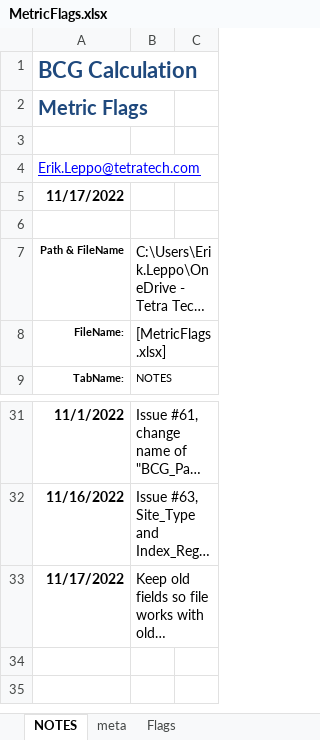
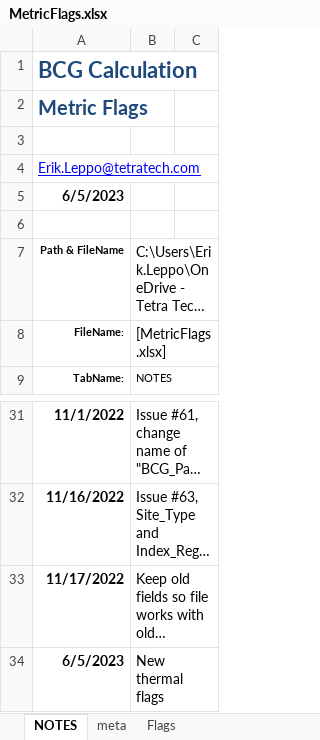
Before and after one commit to leppott/BCGcalc, an Excel workbook: inst/extdata/MetricFlags.xlsx, sheet NOTES, drawn as a sheet; only a part is shown, gaps mark what is left out; long unchanged cells end in …; values as stored, in another font and other column widths than the file's, no borders; table styles not drawn; the diff names each change by its address in the sheet, - before the commit and + after, or states it on an @@ line.

Commit message:
v2.0.0.9067
* refactor: Additional flags for fuzzy thermal model

```diff
--- a/inst/extdata/MetricFlags.xlsx (sheet NOTES)
+++ b/inst/extdata/MetricFlags.xlsx (sheet NOTES)
-A5: 11/17/2022
+A5: 6/5/2023
+row 34: 6/5/2023 | New thermal flags
```
Also changed, not shown: sheet Flags, 6 other files.
